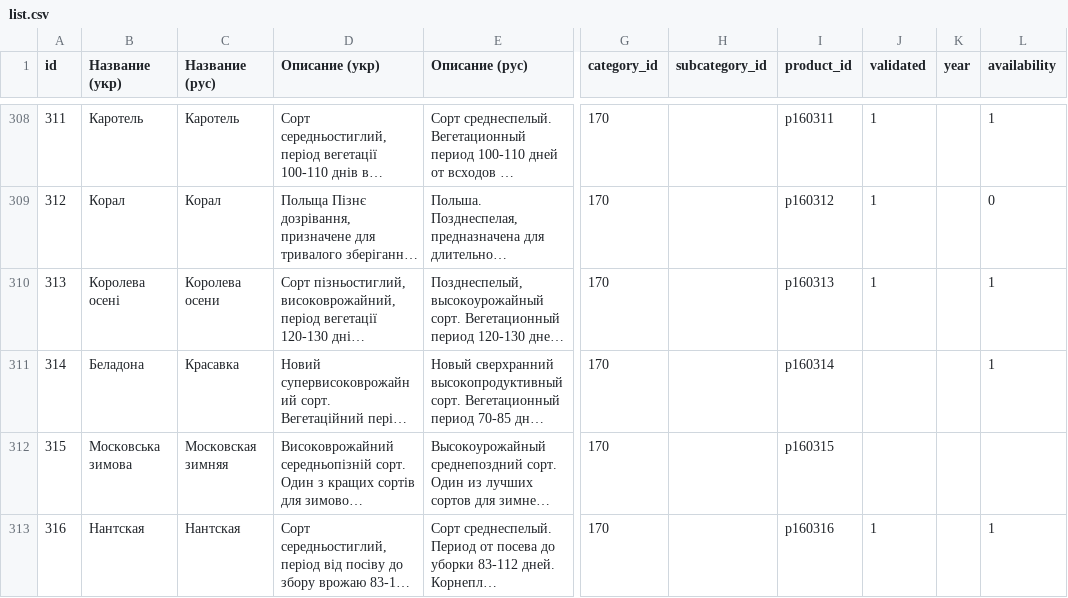
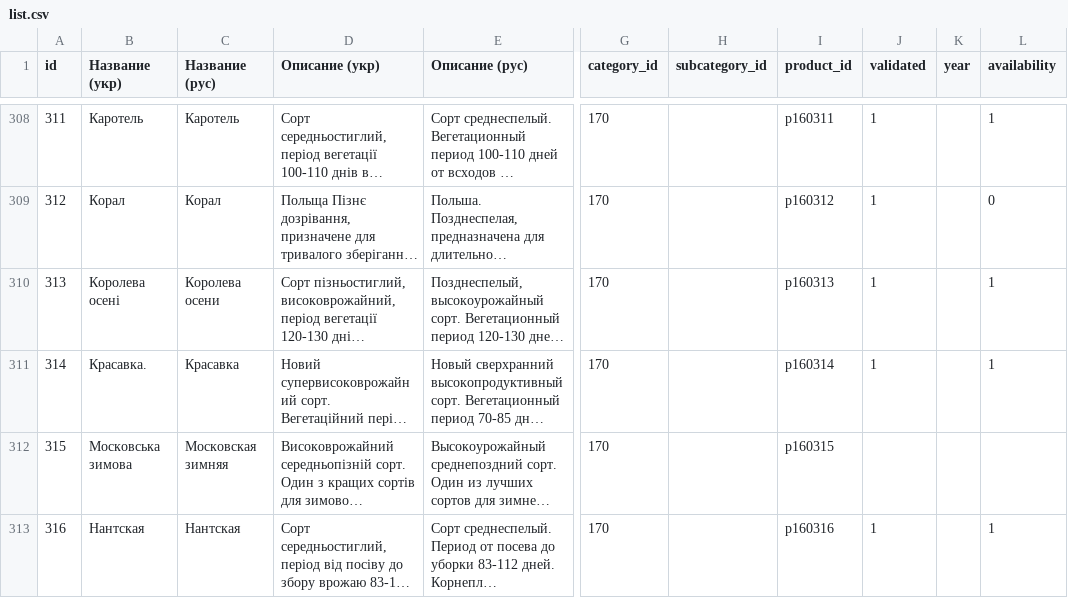
Before and after one commit to vgogunsky-tech/fun-dacha, a CSV file: data/list.csv, drawn as a sheet; only a part is shown, gaps mark what is left out; long unchanged cells end in …; the diff names each change by its address in the sheet, - before the commit and + after, or states it on an @@ line.

Commit message:
Update product 314 via webapp

```diff
--- a/data/list.csv
+++ b/data/list.csv
-B311 (Название (укр)): Беладона
+B311 (Название (укр)): Красавка.
-J311 (validated): (empty)
+J311 (validated): 1
```
